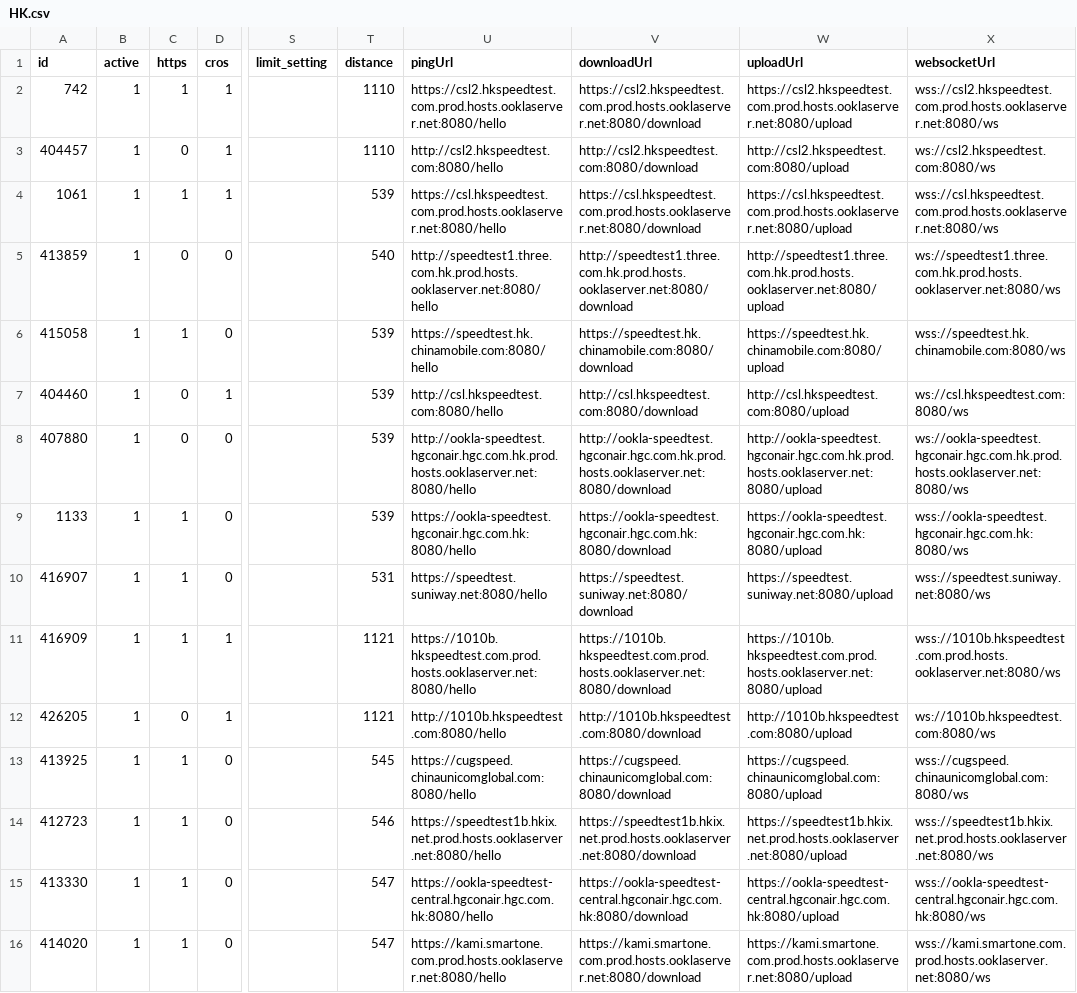
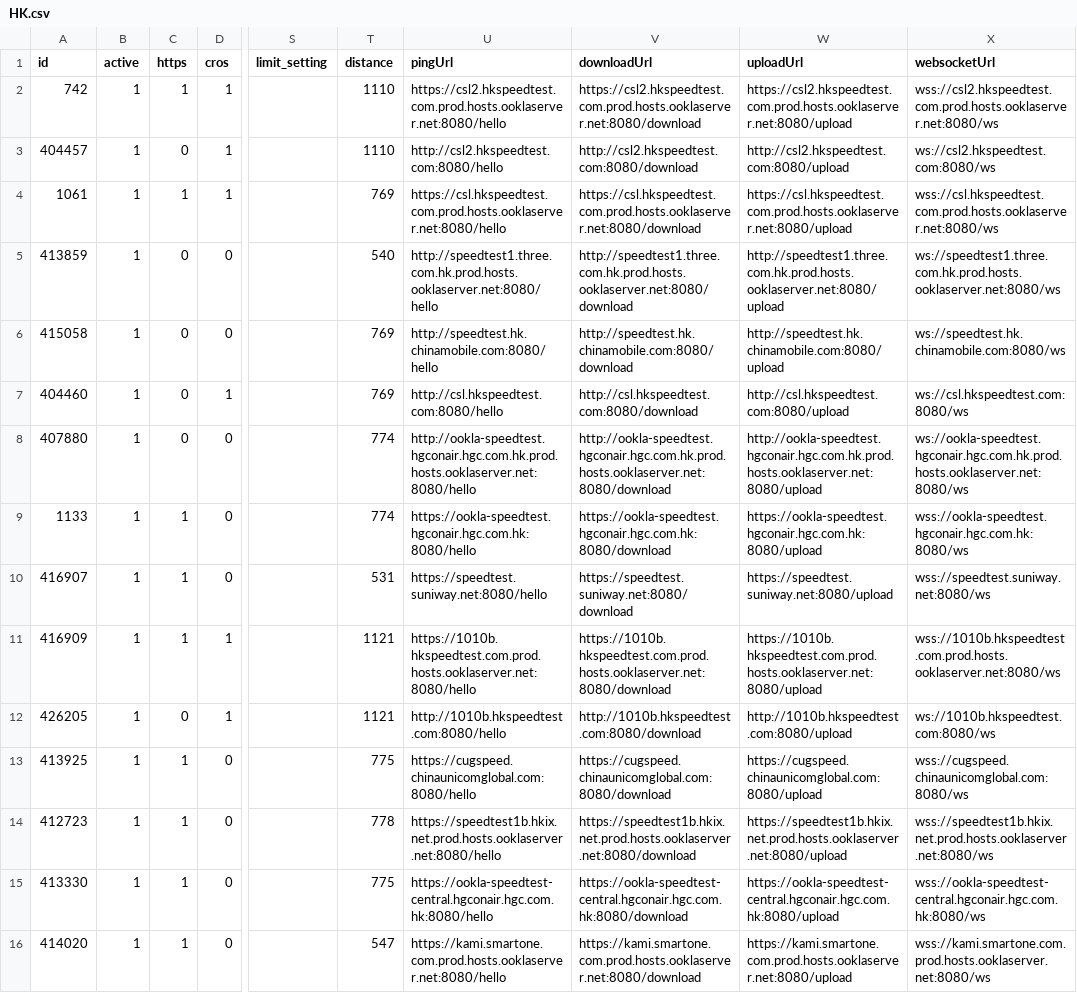
Before and after one commit to spiritLHLS/speedtest.cn-CN-ID, a CSV file: HK.csv, drawn as a sheet; only a part is shown, gaps mark what is left out; the diff covers the shown part only; the diff names each change by its address in the sheet, - before the commit and + after, or states it on an @@ line.

```diff
--- a/HK.csv
+++ b/HK.csv
-T4 (distance): 539
+T4 (distance): 769
-C6 (https): 1
+C6 (https): 0
-T6:T7 (distance): 539
+T6:T7 (distance): 769
-U6 (pingUrl): https://speedtest.hk.chinamobile.com:8080/hello
+U6 (pingUrl): http://speedtest.hk.chinamobile.com:8080/hello
-V6 (downloadUrl): https://speedtest.hk.chinamobile.com:8080/download
+V6 (downloadUrl): http://speedtest.hk.chinamobile.com:8080/download
-W6 (uploadUrl): https://speedtest.hk.chinamobile.com:8080/upload
+W6 (uploadUrl): http://speedtest.hk.chinamobile.com:8080/upload
-X6 (websocketUrl): wss://speedtest.hk.chinamobile.com:8080/ws
+X6 (websocketUrl): ws://speedtest.hk.chinamobile.com:8080/ws
-T8:T9 (distance): 539
+T8:T9 (distance): 774
-T13 (distance): 545
+T13 (distance): 775
-T14 (distance): 546
+T14 (distance): 778
-T15 (distance): 547
+T15 (distance): 775
```
Also changed, not shown: 34 edited cells elsewhere in this file, CN.csv, TW.csv, 4 other files.
